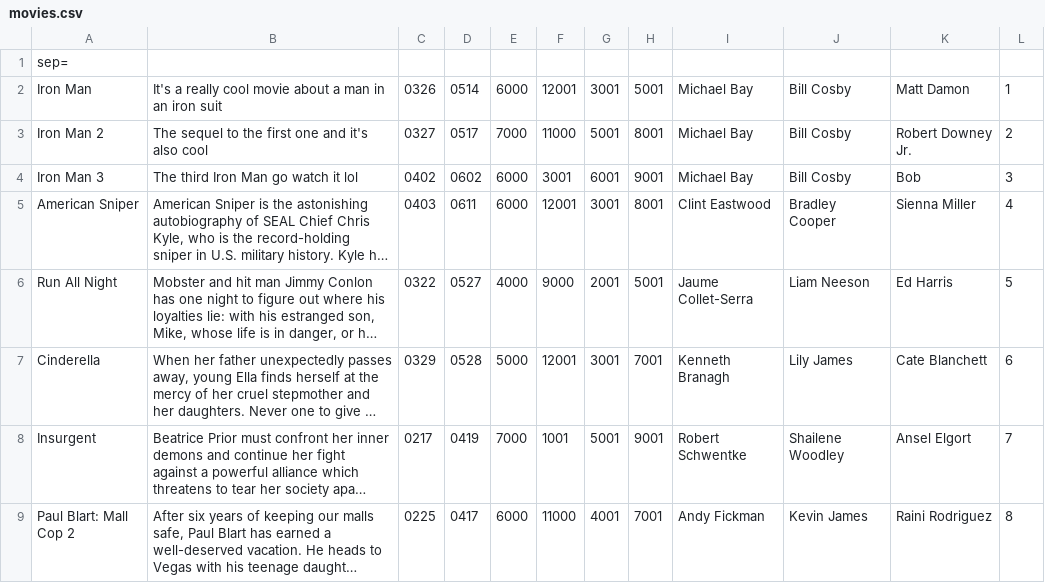
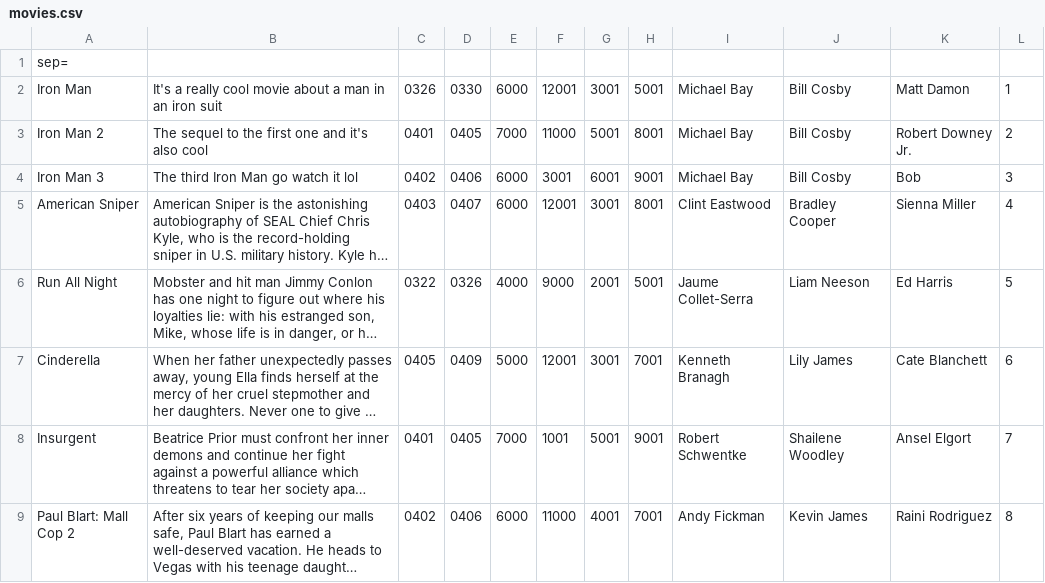
Before and after one commit to luoyang9/Movie-Theatre-Project, a CSV file: movies.csv, drawn as a sheet; long unchanged cells end in …; the diff names each change by its address in the sheet, - before the commit and + after, or states it on an @@ line.

Commit message:
booking by date, showtime, and movie is now complete
now u can book by date, showtime, movie, row, and col

```diff
--- a/movies.csv
+++ b/movies.csv
-D2: 0514
+D2: 0330
-C3: 0327
+C3: 0401
-D3: 0517
+D3: 0405
-D4: 0602
+D4: 0406
-D5: 0611
+D5: 0407
-D6: 0527
+D6: 0326
-C7: 0329
+C7: 0405
-D7: 0528
+D7: 0409
-C8: 0217
+C8: 0401
-D8: 0419
+D8: 0405
-C9: 0225
+C9: 0402
-D9: 0417
+D9: 0406
```
Also changed, not shown: 17 other files.
